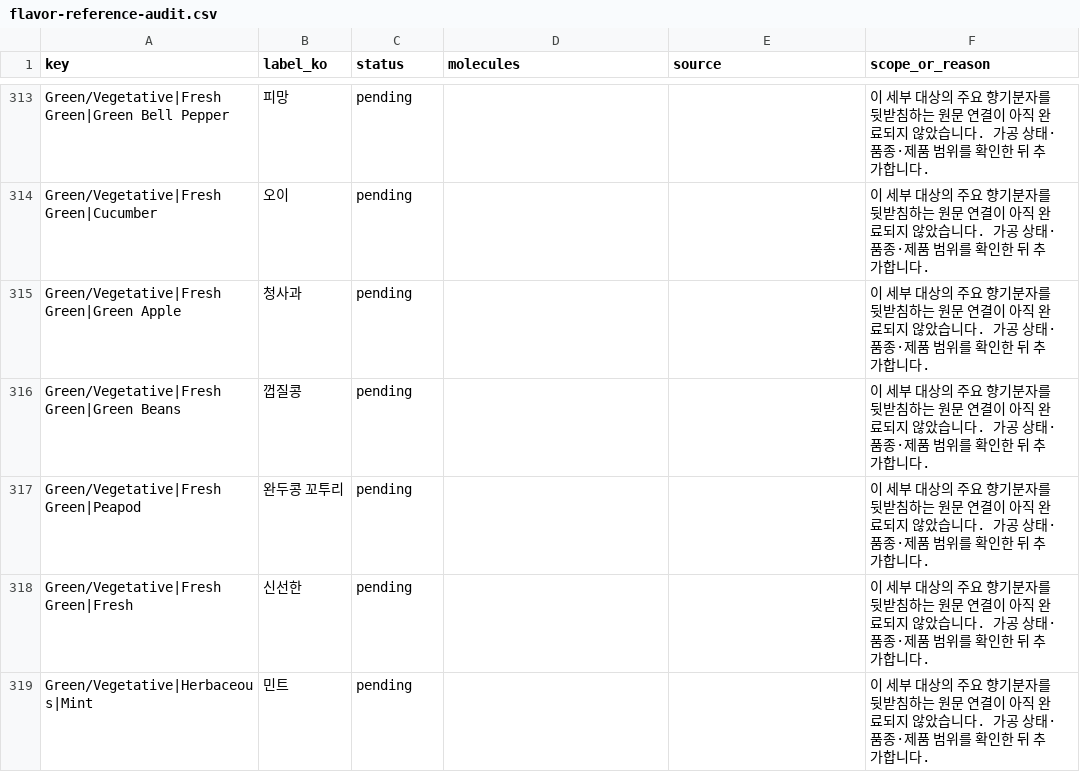
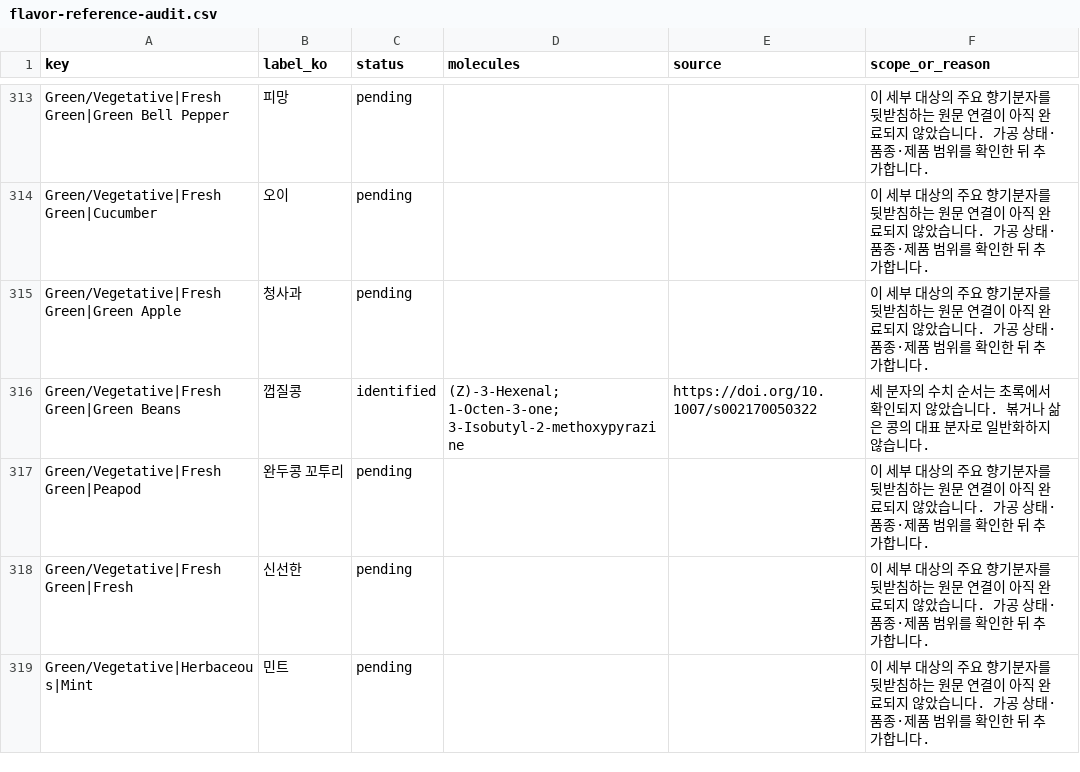
Before and after one commit to grint2000/coffee-sensory-wheel, a CSV file: flavor-reference-audit.csv, drawn as a sheet; only a part is shown, gaps mark what is left out; the diff covers the shown part only.

```diff
--- a/flavor-reference-audit.csv
+++ b/flavor-reference-audit.csv
@@ -315,3 +315,3 @@
 "Green/Vegetative|Fresh Green|Green Apple","청사과","pending","","","이 세부 대상의 주요 향기분자를 뒷받침하는 원문 연결이 아직 완료되지 않았습니다. 가공 상태·품종·제품 범위를 확인한 뒤 추가합니다."
-"Green/Vegetative|Fresh Green|Green Beans","껍질콩","pending","","","이 세부 대상의 주요 향기분자를 뒷받침하는 원문 연결이 아직 완료되지 않았습니다. 가공 상태·품종·제품 범위를 확인한 뒤 추가합니다."
+"Green/Vegetative|Fresh Green|Green Beans","껍질콩","identified","(Z)-3-Hexenal; 1-Octen-3-one; 3-Isobutyl-2-methoxypyrazine","https://doi.org/10.1007/s002170050322","세 분자의 수치 순서는 초록에서 확인되지 않았습니다. 볶거나 삶은 콩의 대표 분자로 일반화하지 않습니다."
 "Green/Vegetative|Fresh Green|Peapod","완두콩 꼬투리","pending","","","이 세부 대상의 주요 향기분자를 뒷받침하는 원문 연결이 아직 완료되지 않았습니다. 가공 상태·품종·제품 범위를 확인한 뒤 추가합니다."
```
Also changed, not shown: 80 edited cells elsewhere in this file.
